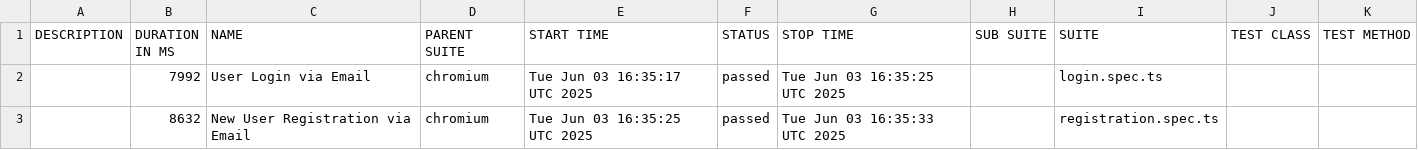
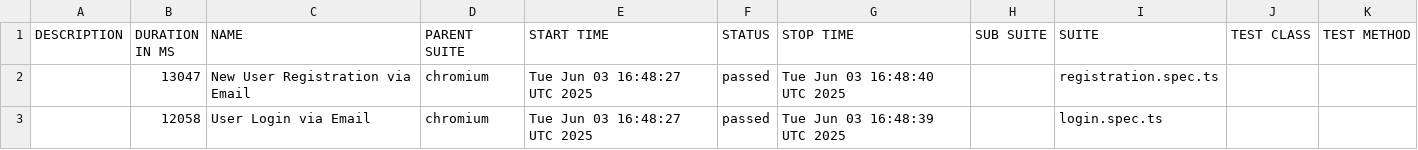
Before and after one commit to movadex/quickie-aqa, a CSV file: data/suites.csv, drawn as a sheet.

```diff
--- a/data/suites.csv
+++ b/data/suites.csv
@@ -1,3 +1,3 @@
 "DESCRIPTION","DURATION IN MS","NAME","PARENT SUITE","START TIME","STATUS","STOP TIME","SUB SUITE","SUITE","TEST CLASS","TEST METHOD"
-"","7992","User Login via Email","chromium","Tue Jun 03 16:35:17 UTC 2025","passed","Tue Jun 03 16:35:25 UTC 2025","","login.spec.ts","",""
-"","8632","New User Registration via Email","chromium","Tue Jun 03 16:35:25 UTC 2025","passed","Tue Jun 03 16:35:33 UTC 2025","","registration.spec.ts","",""
+"","13047","New User Registration via Email","chromium","Tue Jun 03 16:48:27 UTC 2025","passed","Tue Jun 03 16:48:40 UTC 2025","","registration.spec.ts","",""
+"","12058","User Login via Email","chromium","Tue Jun 03 16:48:27 UTC 2025","passed","Tue Jun 03 16:48:39 UTC 2025","","login.spec.ts","",""
```
Also changed, not shown: 18 other files.
